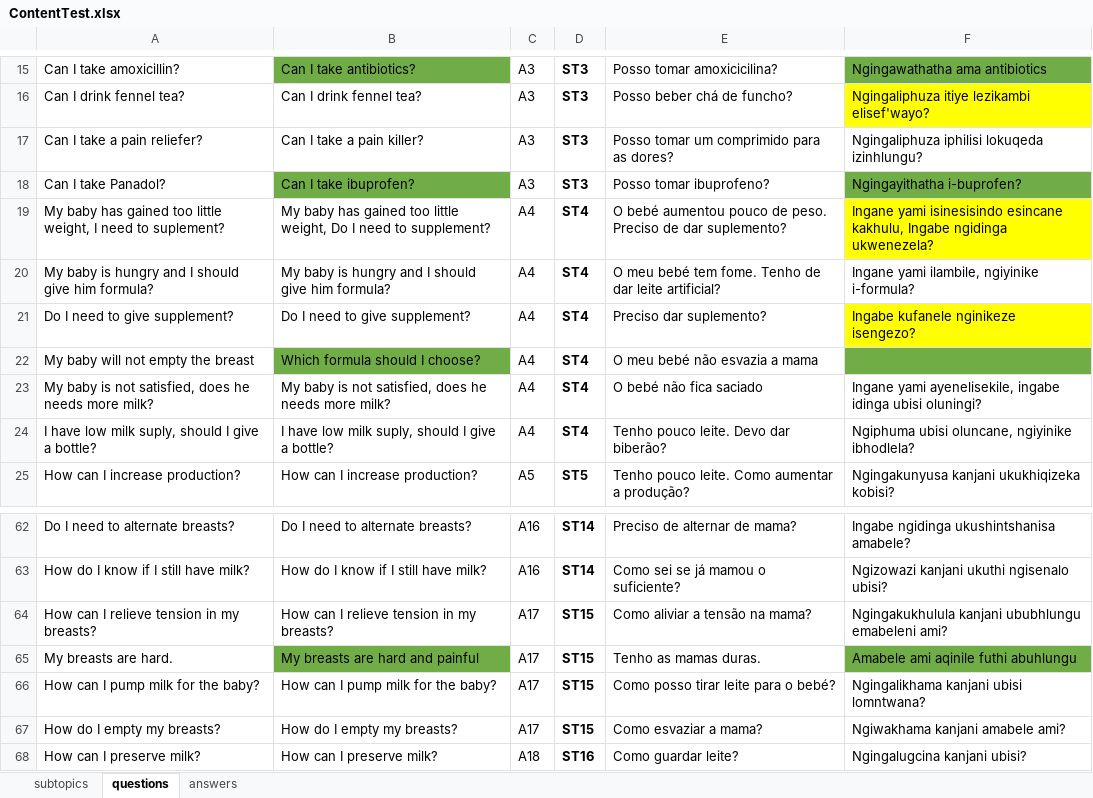
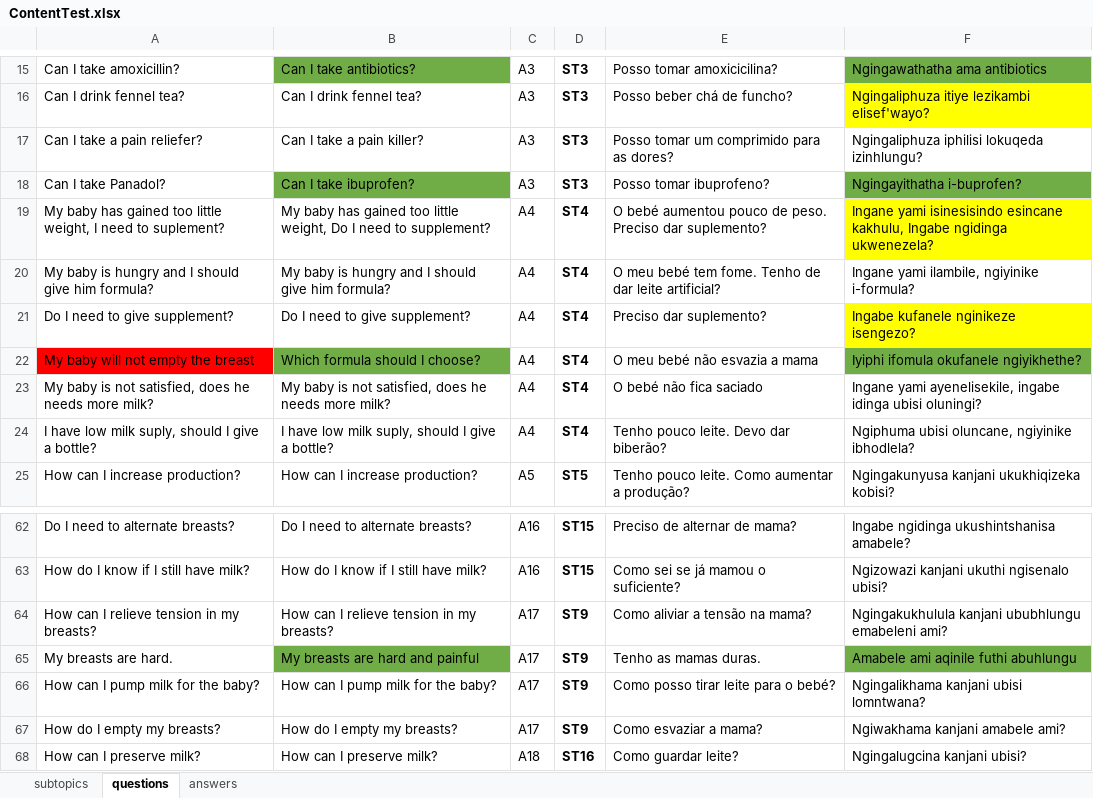
Before and after one commit to leinam/ParentCoachBot, an Excel workbook: app/src/main/assets/ContentTest.xlsx, sheet questions, drawn as a sheet; only a part is shown, gaps mark what is left out; values as stored, in another font and other column widths than the file's, no borders; the diff covers the shown part only; the diff names each change by its address in the sheet, - before the commit and + after, or states it on an @@ line.

```diff
--- a/app/src/main/assets/ContentTest.xlsx (sheet questions)
+++ b/app/src/main/assets/ContentTest.xlsx (sheet questions)
-E19: …peso. Preciso de dar suplemento?
+E19: …peso. Preciso dar suplemento?
-A22 fill: none
+A22 fill: #FF0000
-F22: (empty)
+F22: Iyiphi ifomula okufanele ngiyikhethe?
-D62:D63: ST14
+D62:D63: ST15
-D64:D67: ST15
+D64:D67: ST9
```
Also changed, not shown: 36 edited cells and cell formats elsewhere in this sheet, sheet answers, sheet subtopics, 45 other files.
